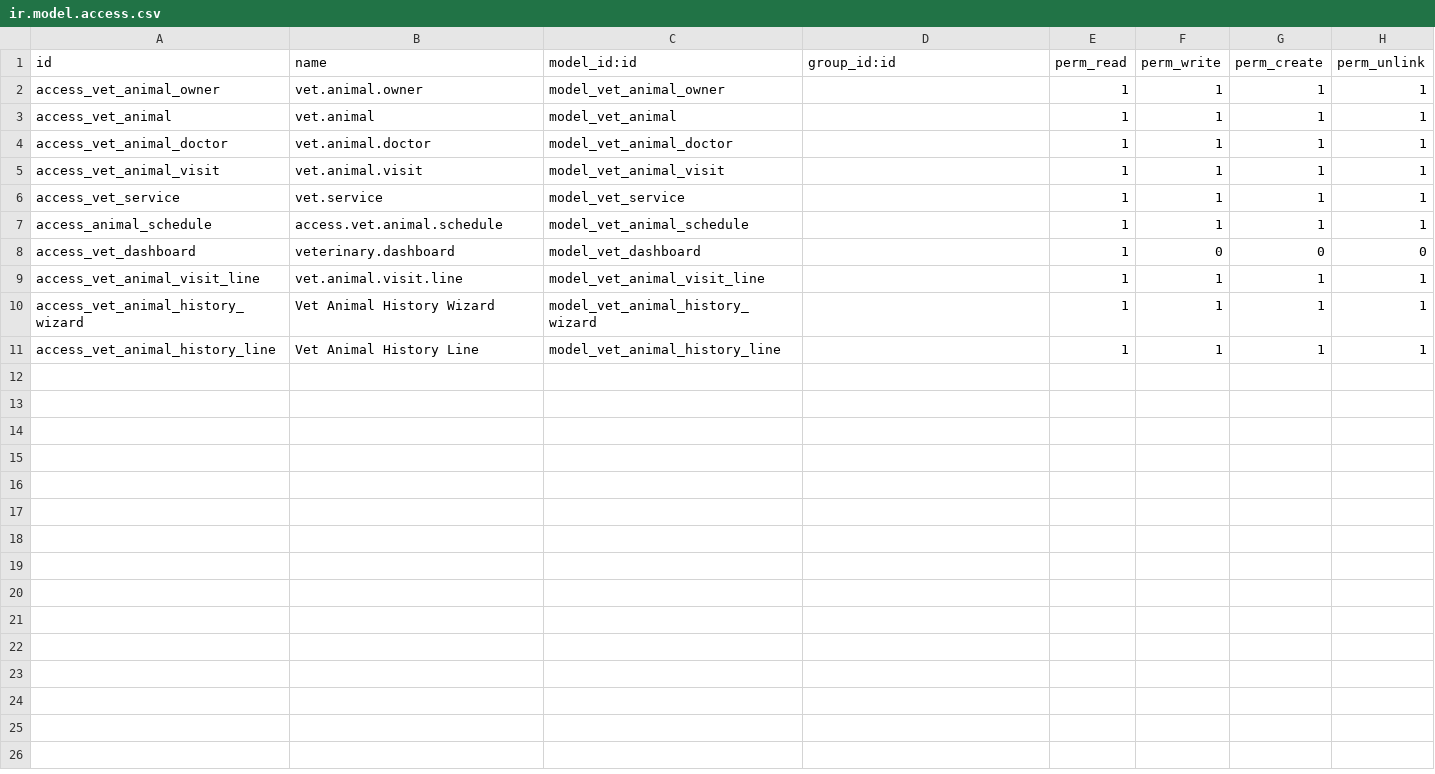
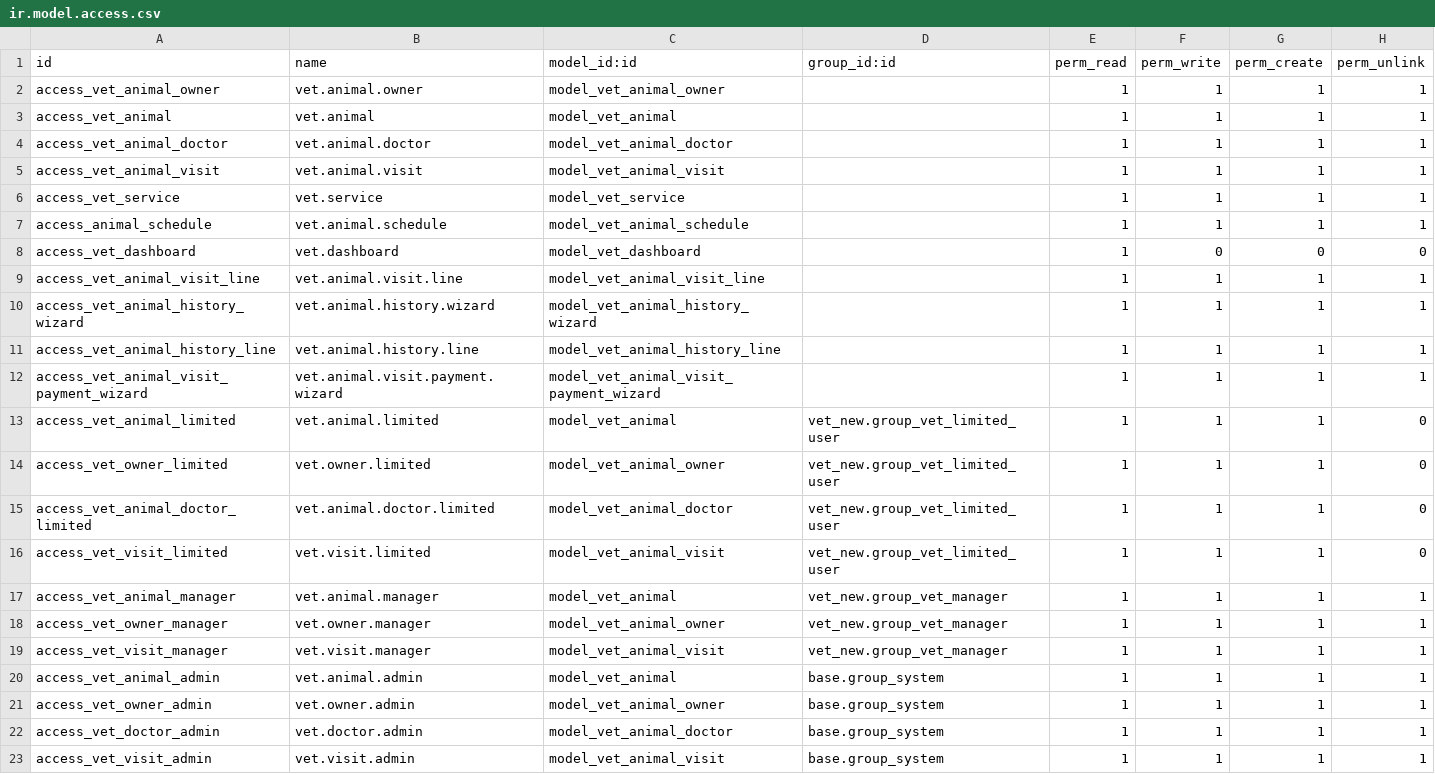
Before and after one commit to AbdulAahad2/Vet_manager, a CSV file: vet_new/security/ir.model.access.csv, drawn as a sheet.

```diff
--- a/vet_new/security/ir.model.access.csv
+++ b/vet_new/security/ir.model.access.csv
@@ -6,6 +6,18 @@ access_vet_animal_visit,vet.animal.visit,model_vet_animal_visit,,1,1,1,1
 access_vet_service,vet.service,model_vet_service,,1,1,1,1
-access_animal_schedule,access.vet.animal.schedule,model_vet_animal_schedule,,1,1,1,1
-access_vet_dashboard,veterinary.dashboard,model_vet_dashboard,,1,0,0,0
+access_animal_schedule,vet.animal.schedule,model_vet_animal_schedule,,1,1,1,1
+access_vet_dashboard,vet.dashboard,model_vet_dashboard,,1,0,0,0
 access_vet_animal_visit_line,vet.animal.visit.line,model_vet_animal_visit_line,,1,1,1,1
-access_vet_animal_history_wizard,Vet Animal History Wizard,model_vet_animal_history_wizard,,1,1,1,1
-access_vet_animal_history_line,Vet Animal History Line,model_vet_animal_history_line,,1,1,1,1
+access_vet_animal_history_wizard,vet.animal.history.wizard,model_vet_animal_history_wizard,,1,1,1,1
+access_vet_animal_history_line,vet.animal.history.line,model_vet_animal_history_line,,1,1,1,1
+access_vet_animal_visit_payment_wizard,vet.animal.visit.payment.wizard,model_vet_animal_visit_payment_wizard,,1,1,1,1
+access_vet_animal_limited,vet.animal.limited,model_vet_animal,vet_new.group_vet_limited_user,1,1,1,0
+access_vet_owner_limited,vet.owner.limited,model_vet_animal_owner,vet_new.group_vet_limited_user,1,1,1,0
+access_vet_animal_doctor_limited,vet.animal.doctor.limited,model_vet_animal_doctor,vet_new.group_vet_limited_user,1,1,1,0
+access_vet_visit_limited,vet.visit.limited,model_vet_animal_visit,vet_new.group_vet_limited_user,1,1,1,0
+access_vet_animal_manager,vet.animal.manager,model_vet_animal,vet_new.group_vet_manager,1,1,1,1
+access_vet_owner_manager,vet.owner.manager,model_vet_animal_owner,vet_new.group_vet_manager,1,1,1,1
+access_vet_visit_manager,vet.visit.manager,model_vet_animal_visit,vet_new.group_vet_manager,1,1,1,1
+access_vet_animal_admin,vet.animal.admin,model_vet_animal,base.group_system,1,1,1,1
+access_vet_owner_admin,vet.owner.admin,model_vet_animal_owner,base.group_system,1,1,1,1
+access_vet_doctor_admin,vet.doctor.admin,model_vet_animal_doctor,base.group_system,1,1,1,1
+access_vet_visit_admin,vet.visit.admin,model_vet_animal_visit,base.group_system,1,1,1,1
```
Also changed, not shown: 1 other file.
